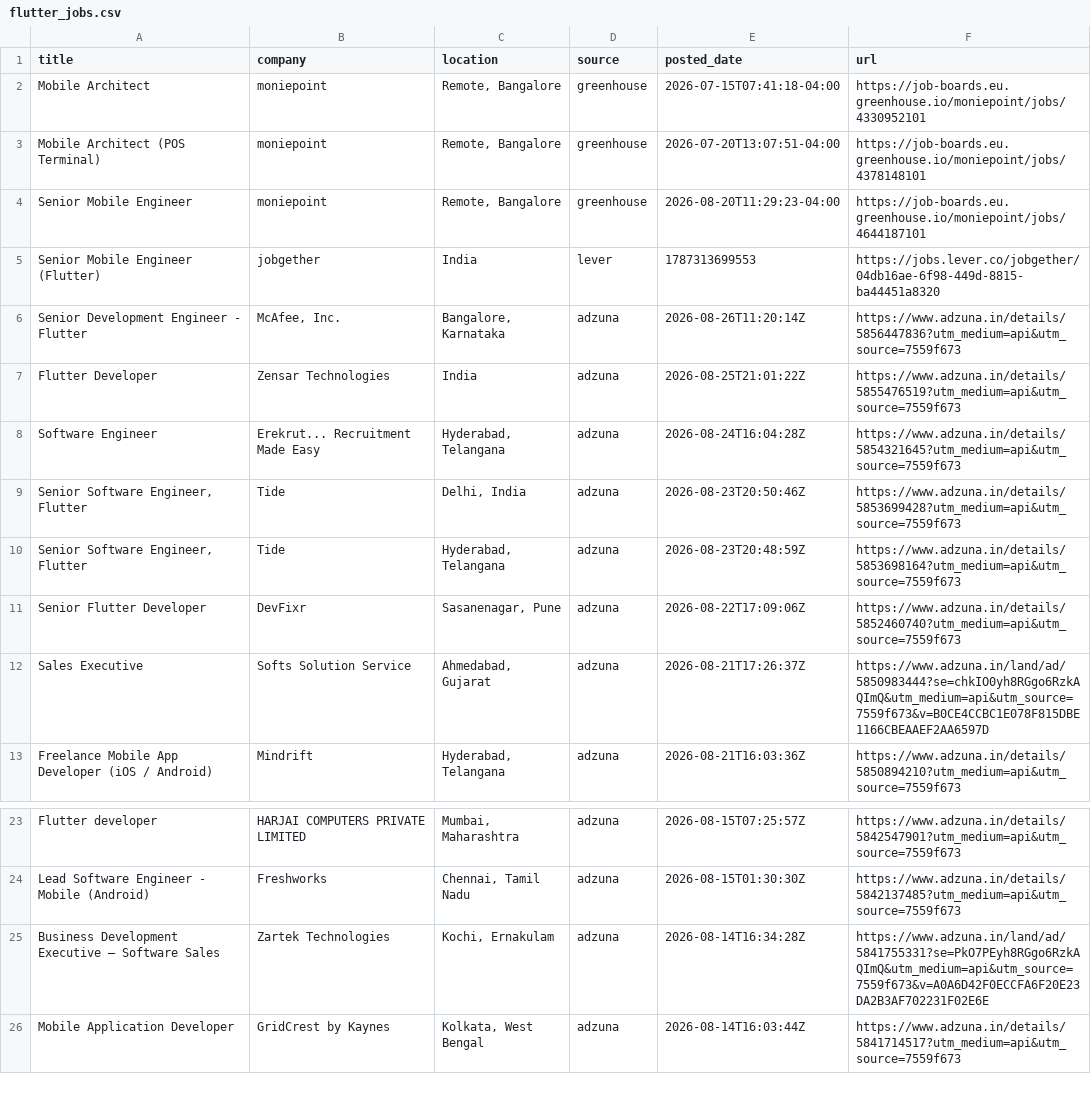
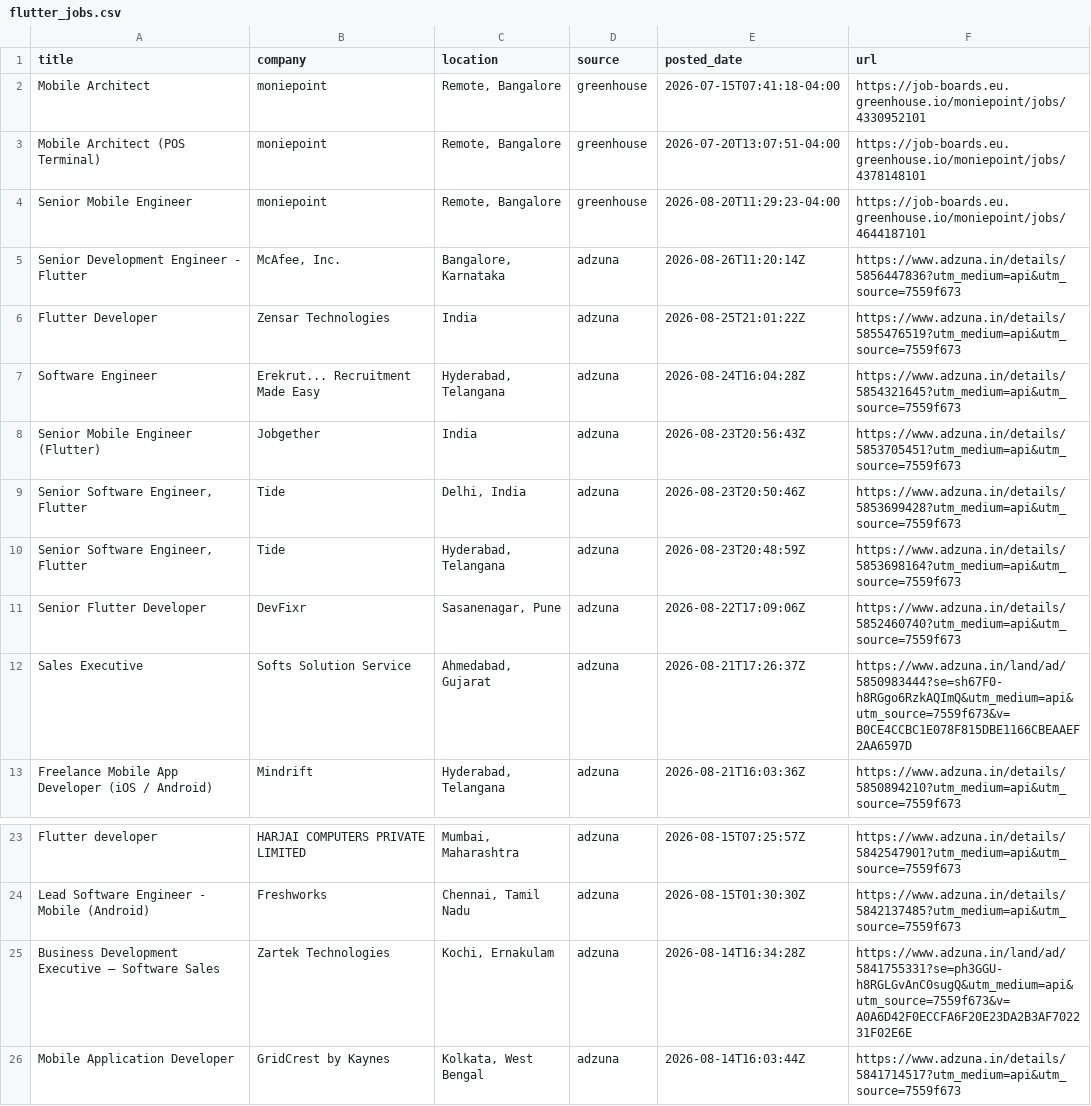
Before and after one commit to jatin-web/flutter-jobs-finder, a CSV file: output/flutter_jobs.csv, drawn as a sheet; only a part is shown, gaps mark what is left out.

```diff
--- a/output/flutter_jobs.csv
+++ b/output/flutter_jobs.csv
@@ -4,3 +4,2 @@ Mobile Architect (POS Terminal),moniepoint,"Remote, Bangalore",greenhouse,2026-0
 Senior Mobile Engineer,moniepoint,"Remote, Bangalore",greenhouse,2026-08-20T11:29:23-04:00,https://job-boards.eu.greenhouse.io/moniepoint/jobs/4644187101
-Senior Mobile Engineer (Flutter),jobgether,India,lever,1787313699553,https://jobs.lever.co/jobgether/04db16ae-6f98-449d-8815-ba44451a8320
 Senior Development Engineer - Flutter,"McAfee, Inc.","Bangalore, Karnataka",adzuna,2026-08-26T11:20:14Z,https://www.adzuna.in/details/5856447836?utm_medium=api&utm_source=7559f673
@@ -8,2 +7,3 @@ Flutter Developer,Zensar Technologies,India,adzuna,2026-08-25T21:01:22Z,https://
 Software Engineer,Erekrut... Recruitment Made Easy,"Hyderabad, Telangana",adzuna,2026-08-24T16:04:28Z,https://www.adzuna.in/details/5854321645?utm_medium=api&utm_source=7559f673
+Senior Mobile Engineer (Flutter),Jobgether,India,adzuna,2026-08-23T20:56:43Z,https://www.adzuna.in/details/5853705451?utm_medium=api&utm_source=7559f673
 "Senior Software Engineer, Flutter",Tide,"Delhi, India",adzuna,2026-08-23T20:50:46Z,https://www.adzuna.in/details/5853699428?utm_medium=api&utm_source=7559f673
@@ -11,3 +11,3 @@ Software Engineer,Erekrut... Recruitment Made Easy,"Hyderabad, Telangana",adzuna
 Senior Flutter Developer,DevFixr,"Sasanenagar, Pune",adzuna,2026-08-22T17:09:06Z,https://www.adzuna.in/details/5852460740?utm_medium=api&utm_source=7559f673
-Sales Executive,Softs Solution Service,"Ahmedabad, Gujarat",adzuna,2026-08-21T17:26:37Z,https://www.adzuna.in/land/ad/5850983444?se=chkIO0yh8RGgo6RzkAQImQ&utm_medium=api&utm_source=7559f673&v=B0CE4CCBC1E078F815DBE1166CBEAAEF2AA6597D
+Sales Executive,Softs Solution Service,"Ahmedabad, Gujarat",adzuna,2026-08-21T17:26:37Z,https://www.adzuna.in/land/ad/5850983444?se=sh67F0-h8RGgo6RzkAQImQ&utm_medium=api&utm_source=7559f673&v=B0CE4CCBC1E078F815DBE1166CBEAAEF2AA6597D
 Freelance Mobile App Developer (iOS / Android),Mindrift,"Hyderabad, Telangana",adzuna,2026-08-21T16:03:36Z,https://www.adzuna.in/details/5850894210?utm_medium=api&utm_source=7559f673
@@ -24,3 +24,3 @@ Flutter developer,HARJAI COMPUTERS PRIVATE LIMITED,"Mumbai, Maharashtra",adzuna,
 Lead Software Engineer - Mobile (Android),Freshworks,"Chennai, Tamil Nadu",adzuna,2026-08-15T01:30:30Z,https://www.adzuna.in/details/5842137485?utm_medium=api&utm_source=7559f673
-Business Development Executive — Software Sales,Zartek Technologies,"Kochi, Ernakulam",adzuna,2026-08-14T16:34:28Z,https://www.adzuna.in/land/ad/5841755331?se=PkO7PEyh8RGgo6RzkAQImQ&utm_medium=api&utm_source=7559f673&v=A0A6D42F0ECCFA6F20E23DA2B3AF702231F02E6E
+Business Development Executive — Software Sales,Zartek Technologies,"Kochi, Ernakulam",adzuna,2026-08-14T16:34:28Z,https://www.adzuna.in/land/ad/5841755331?se=ph3GGU-h8RGLGvAnC0sugQ&utm_medium=api&utm_source=7559f673&v=A0A6D42F0ECCFA6F20E23DA2B3AF702231F02E6E
 Mobile Application Developer,GridCrest by Kaynes,"Kolkata, West Bengal",adzuna,2026-08-14T16:03:44Z,https://www.adzuna.in/details/5841714517?utm_medium=api&utm_source=7559f673
```
Also changed, not shown: 6 other files.
